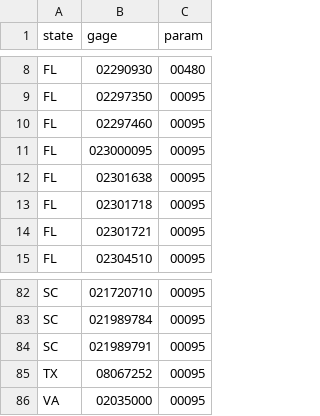
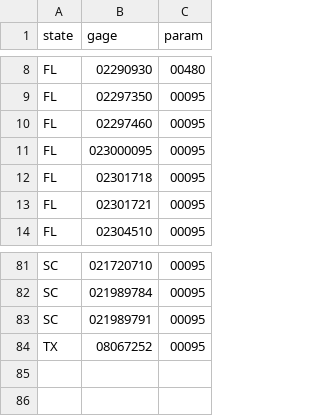
Before and after one commit to USGS-EDEN/EDEN_workflow, a CSV file: coastal_EDEN/usgs_gages.csv, drawn as a sheet; only a part is shown, gaps mark what is left out; the diff names each change by its address in the sheet, - before the commit and + after, or states it on an @@ line.

```diff
--- a/coastal_EDEN/usgs_gages.csv
+++ b/coastal_EDEN/usgs_gages.csv
-row 12: FL | 02301638 | 00095
-row 86: VA | 02035000 | 00095
```
Also changed, not shown: 4 other files.
